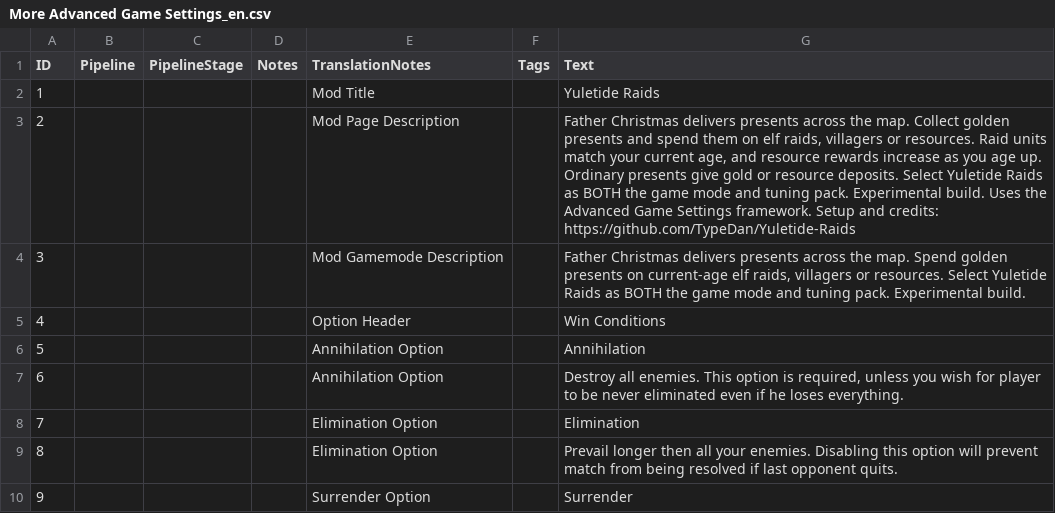
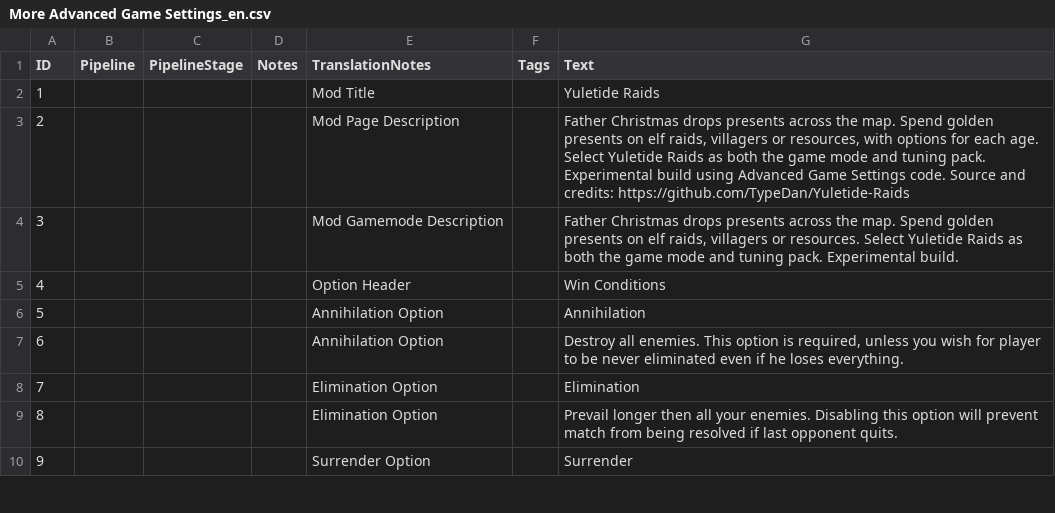
Before and after one commit to TypeDan/Yuletide-Raids, a CSV file: assets/locdb/More Advanced Game Settings_en.csv, drawn as a sheet; only a part is shown.

```diff
--- a/assets/locdb/More Advanced Game Settings_en.csv
+++ b/assets/locdb/More Advanced Game Settings_en.csv
@@ -2,4 +2,4 @@ ID,Pipeline,PipelineStage,Notes,TranslationNotes,Tags,Text
 1,,,,Mod Title,,Yuletide Raids
-2,,,,Mod Page Description,,"Father Christmas delivers presents across the map. Collect golden presents and spend them on elf raids, villagers or resources. Raid units match your current age, and resource rewards increase as you age up. Ordinary presents give gold or resource deposits. Select Yuletide Raids as BOTH the game mode and tuning pack. Experimental build. Uses the Advanced Game Settings framework. Setup and credits: https://github.com/TypeDan/Yuletide-Raids"
-3,,,,Mod Gamemode Description,,"Father Christmas delivers presents across the map. Spend golden presents on current-age elf raids, villagers or resources. Select Yuletide Raids as BOTH the game mode and tuning pack. Experimental build."
+2,,,,Mod Page Description,,"Father Christmas drops presents across the map. Spend golden presents on elf raids, villagers or resources, with options for each age. Select Yuletide Raids as both the game mode and tuning pack. Experimental build using Advanced Game Settings code. Source and credits: https://github.com/TypeDan/Yuletide-Raids"
+3,,,,Mod Gamemode Description,,"Father Christmas drops presents across the map. Spend golden presents on elf raids, villagers or resources. Select Yuletide Raids as both the game mode and tuning pack. Experimental build."
 4,,,,Option Header,,Win Conditions
```
Also changed, not shown: assets/locdb/More Advanced Game Settings_cs.csv, assets/locdb/More Advanced Game Settings_fr.csv, 3 other files.
